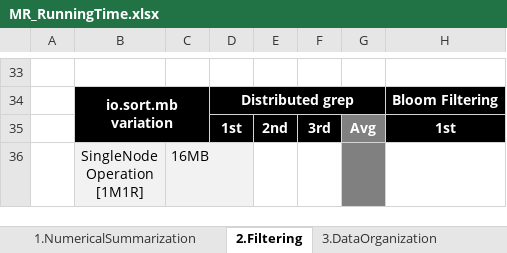
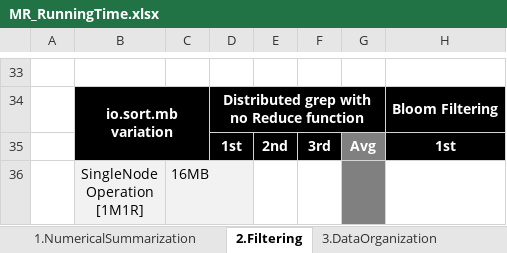
Before and after one commit to othellowhite/MapReduce, an Excel workbook: doc/MR_RunningTime.xlsx, sheet 2.Filtering, drawn as a sheet; only a part is shown, gaps mark what is left out; values as stored, in another font and other column widths than the file's, no borders; the diff covers the shown part only; the diff names each change by its address in the sheet, - before the commit and + after, or states it on an @@ line.

Commit message:
distributedGrep running time updated
DistributedGrep running time updated
 * single node [1M1R]
 * Pseudo-DP [2M2R]
 * Pseudo-DP [4M2R]
 * Fully-DP [12M6R], partially

ageStdDev running time updated
 * single node [1M1R]

```diff
--- a/doc/MR_RunningTime.xlsx (sheet 2.Filtering)
+++ b/doc/MR_RunningTime.xlsx (sheet 2.Filtering)
-D34: Distributed grep
+D34: Distributed grep with no Reduce function
```
Also changed, not shown: 19 added rows, 19 removed rows and 7 edited cells elsewhere in this sheet, sheet 1.NumericalSummarization.
